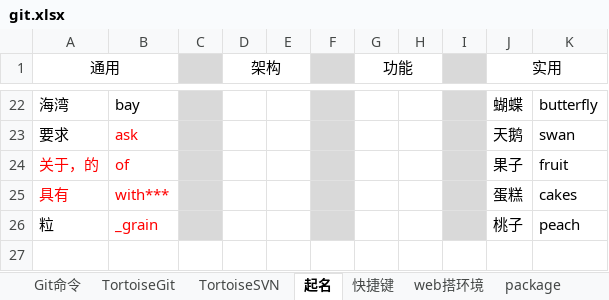
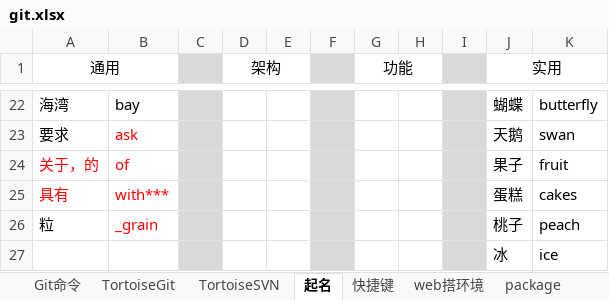
Before and after one commit to sunsetFog/record, an Excel workbook: website/git.xlsx, sheet 起名, drawn as a sheet; only a part is shown, gaps mark what is left out; values as stored, in another font and other column widths than the file's, no borders; the diff names each change by its address in the sheet, - before the commit and + after, or states it on an @@ line.

```diff
--- a/website/git.xlsx (sheet 起名)
+++ b/website/git.xlsx (sheet 起名)
+row 27:  |  |  |  |  |  |  |  |  | 冰 | ice
```
Also changed, not shown: sheet Git命令, react/study.xlsx, 3 other files.
